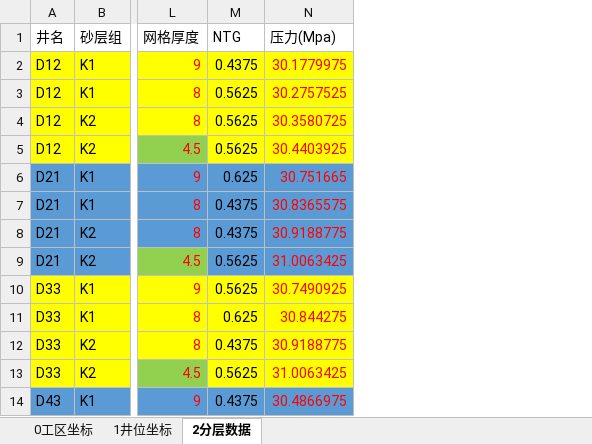
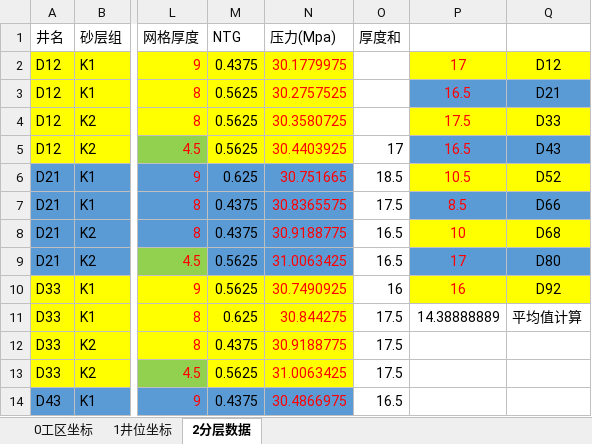
Before and after one commit to janven1/Reservoir-Design-Data, an Excel workbook: Excel/01连井剖面.xlsx, sheet 2分层数据, drawn as a sheet; only a part is shown, gaps mark what is left out; values as stored, in another font and other column widths than the file's, no borders; the diff names each change by its address in the sheet, - before the commit and + after, or states it on an @@ line.

```diff
--- a/Excel/01连井剖面.xlsx (sheet 2分层数据)
+++ b/Excel/01连井剖面.xlsx (sheet 2分层数据)
+column O (厚度和), rows 5-14: 17 | 18.5 | 17.5 | 16.5 | 16.5 | 16 | 17.5 | 17.5 | 17.5 | 16.5
+column P, rows 2-11: 17 | 16.5 | 17.5 | 16.5 | 10.5 | 8.5 | 10 | 17 | 16 | 14.38888889
+column Q, rows 2-11: D12 | D21 | D33 | D43 | D52 | D66 | D68 | D80 | D92 | 平均值计算
```
Also changed, not shown: Excel/02井网密度.xlsx, Excel/表2单井测井解释数据.xlsx, 3 other files.
